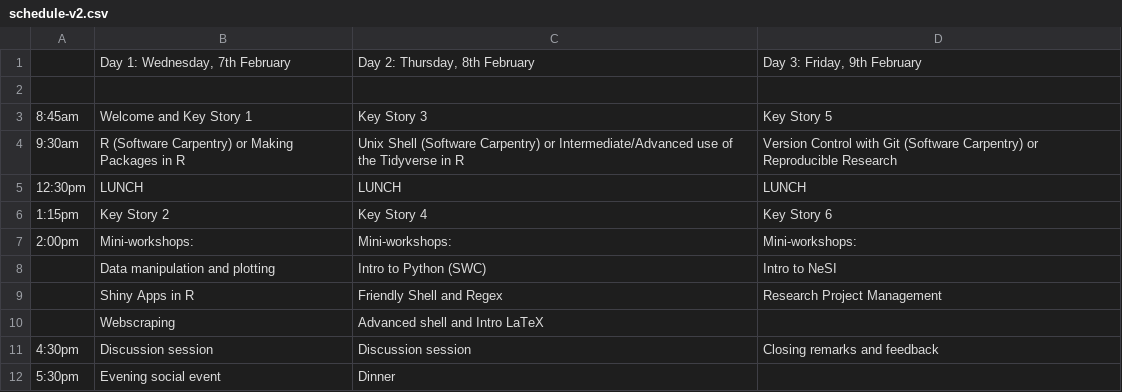
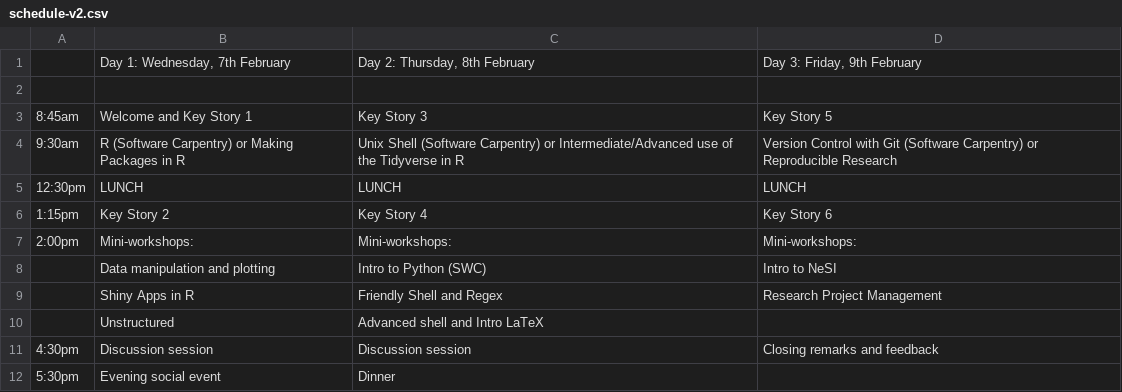
Before and after one commit to resbaz/resbaz2018, a CSV file: dunedin/schedule-v2.csv, drawn as a sheet.

Commit message:
Update schedule-v2.csv
not enough time to learn :(

```diff
--- a/dunedin/schedule-v2.csv
+++ b/dunedin/schedule-v2.csv
@@ -9,3 +9,3 @@
 ,Shiny Apps in R,Friendly Shell and Regex,Research Project Management
-,Webscraping,Advanced shell and Intro LaTeX,
+,Unstructured,Advanced shell and Intro LaTeX,
 4:30pm,Discussion session,Discussion session,Closing remarks and feedback
```
